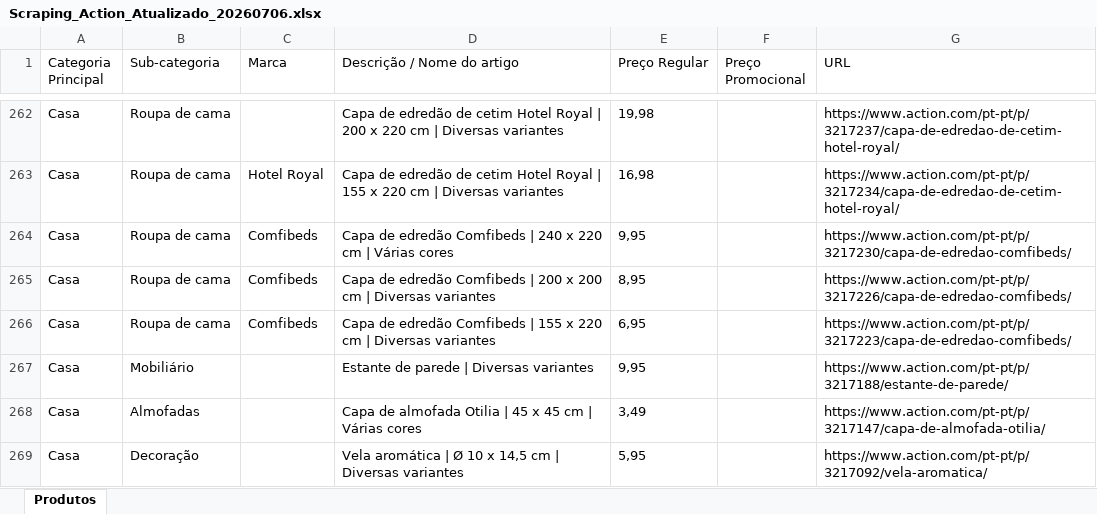
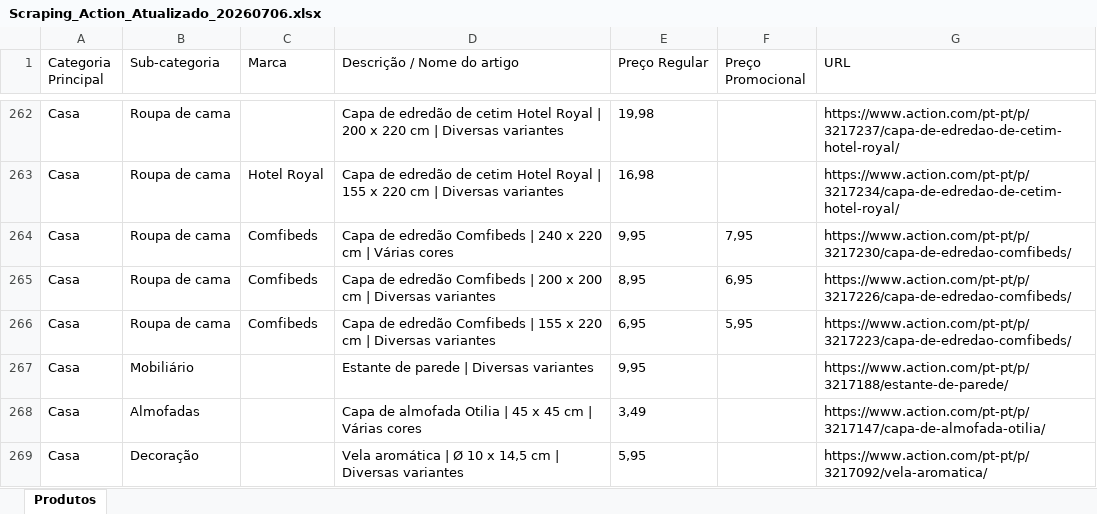
Before and after one commit to Holiday090/teste01, an Excel workbook: Scraping_Action_Atualizado_20260706.xlsx, sheet Produtos, drawn as a sheet; only a part is shown, gaps mark what is left out; values as stored, in another font and other column widths than the file's, no borders; the diff covers the shown part only; the diff names each change by its address in the sheet, - before the commit and + after, or states it on an @@ line.

```diff
--- a/Scraping_Action_Atualizado_20260706.xlsx (sheet Produtos)
+++ b/Scraping_Action_Atualizado_20260706.xlsx (sheet Produtos)
-F264 (Preço Promocional): (empty)
+F264 (Preço Promocional): 7,95
-F265 (Preço Promocional): (empty)
+F265 (Preço Promocional): 6,95
-F266 (Preço Promocional): (empty)
+F266 (Preço Promocional): 5,95
```
Also changed, not shown: 18 edited cells elsewhere in this sheet, 1 other file.
